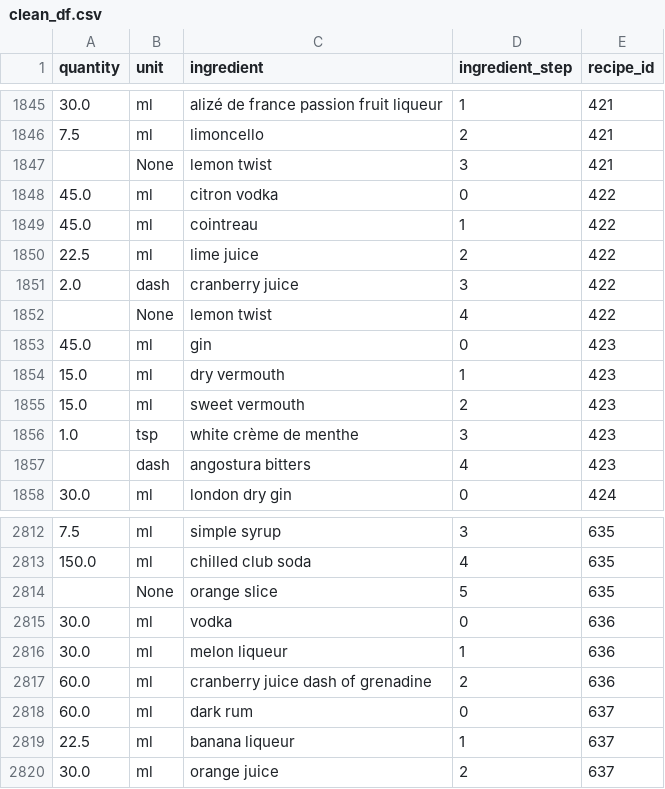
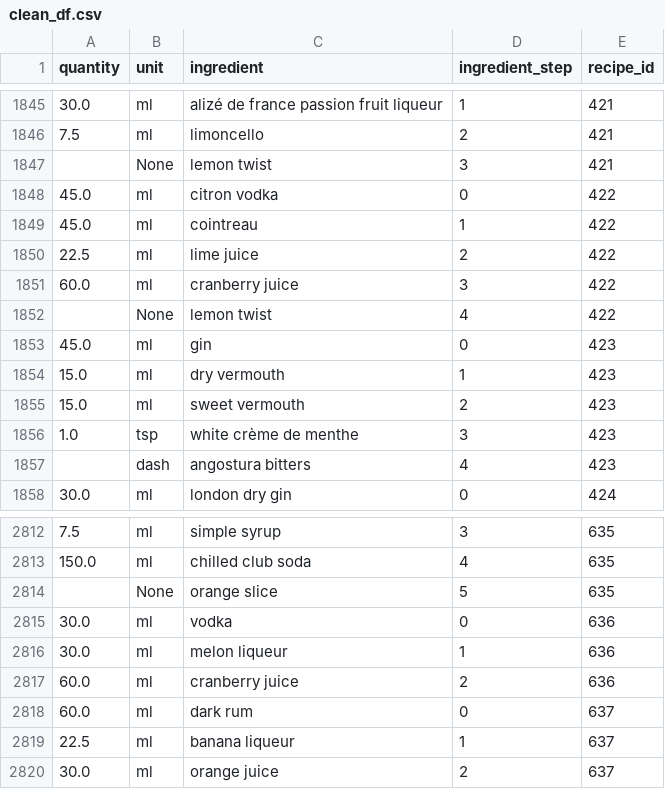
Before and after one commit to CSergiy/AI-Cocktails, a CSV file: Notebooks/clean_df.csv, drawn as a sheet; only a part is shown, gaps mark what is left out.

Commit message:
cranberry juice standardization

```diff
--- a/Notebooks/clean_df.csv
+++ b/Notebooks/clean_df.csv
@@ -1850,3 +1850,3 @@ quantity,unit,ingredient,ingredient_step,recipe_id
 22.5,ml,lime juice,2,422
-2.0,dash,cranberry juice,3,422
+60.0,ml,cranberry juice,3,422
 ,None,lemon twist,4,422
@@ -2816,3 +2816,3 @@ quantity,unit,ingredient,ingredient_step,recipe_id
 30.0,ml,melon liqueur,1,636
-60.0,ml,cranberry juice dash of grenadine,2,636
+60.0,ml,cranberry juice,2,636
 60.0,ml,dark rum,0,637
```
Also changed, not shown: 1 other file.
